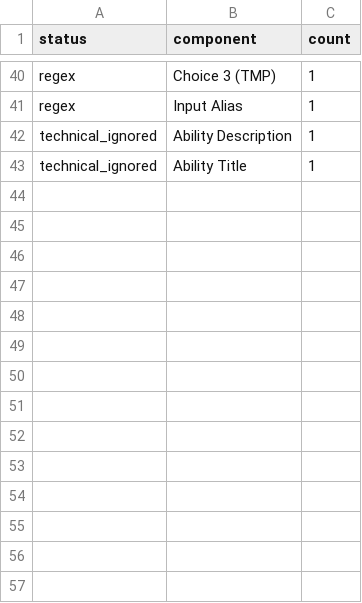
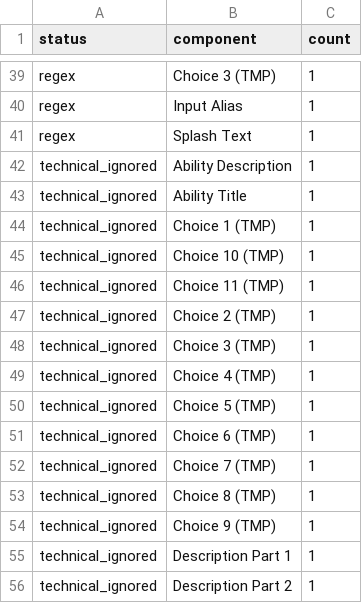
Before and after one commit to mugenexus/TinyRogues-zh-CN, a CSV file: runtime_coverage_summary.csv, drawn as a sheet; only a part is shown, gaps mark what is left out; the diff covers the shown part only.

```diff
--- a/runtime_coverage_summary.csv
+++ b/runtime_coverage_summary.csv
@@ -41,3 +40,17 @@ regex,Choice 3 (TMP),1
 regex,Input Alias,1
+regex,Splash Text,1
 technical_ignored,Ability Description,1
 technical_ignored,Ability Title,1
+technical_ignored,Choice 1 (TMP),1
+technical_ignored,Choice 10 (TMP),1
+technical_ignored,Choice 11 (TMP),1
+technical_ignored,Choice 2 (TMP),1
+technical_ignored,Choice 3 (TMP),1
+technical_ignored,Choice 4 (TMP),1
+technical_ignored,Choice 5 (TMP),1
+technical_ignored,Choice 6 (TMP),1
+technical_ignored,Choice 7 (TMP),1
+technical_ignored,Choice 8 (TMP),1
+technical_ignored,Choice 9 (TMP),1
+technical_ignored,Description Part 1,1
+technical_ignored,Description Part 2,1
```
Also changed, not shown: 7 added rows, 8 removed rows and 6 edited cells elsewhere in this file, runtime_coverage_audit.csv, 18 other files.
